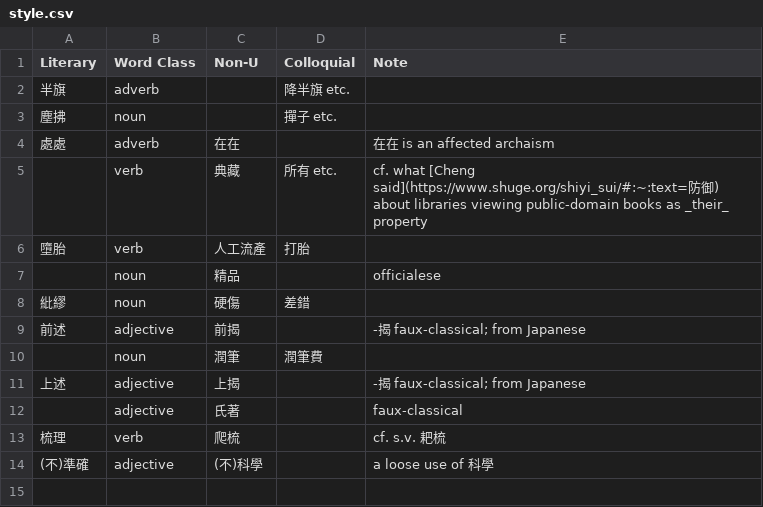
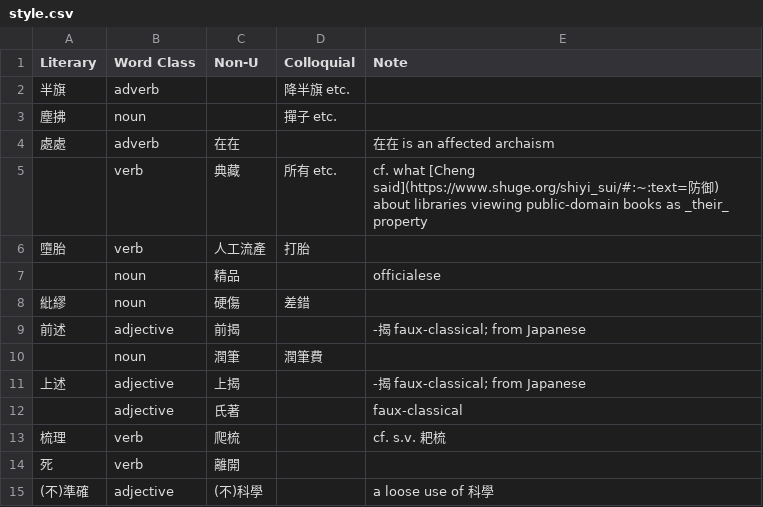
Before and after one commit to t18d/HuangSupplement, a CSV file: style.csv, drawn as a sheet.

Commit message:
Update style.csv

```diff
--- a/style.csv
+++ b/style.csv
@@ -13,2 +13,3 @@ Literary,Word Class,Non-U,Colloquial,Note
 梳理,verb,爬梳,,cf. s.v. 耙梳
+死,verb,離開,,
 (不)準確,adjective,(不)科學,,a loose use of 科學
```
